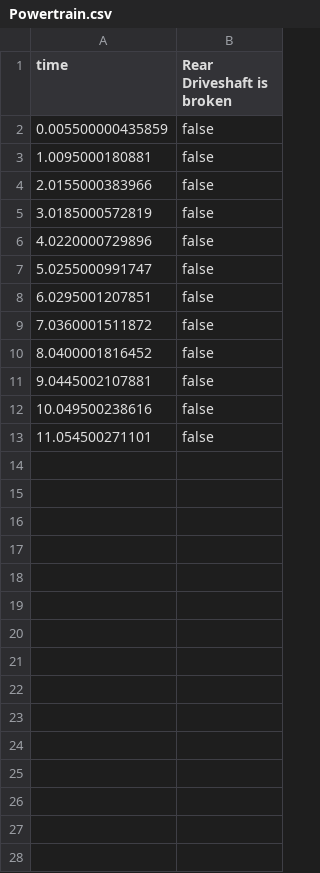
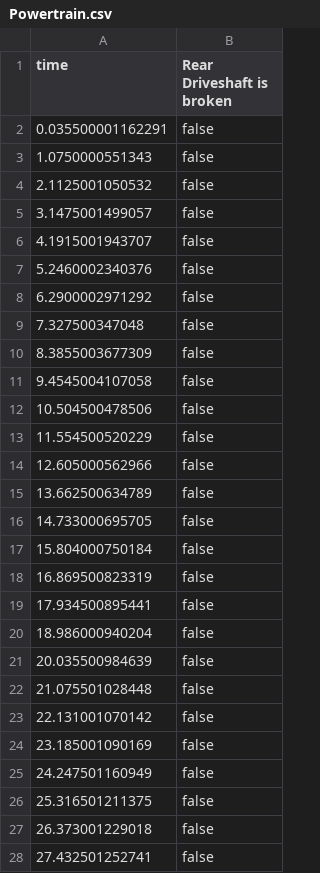
Before and after one commit to d4ndres/telemetry-BNG, a CSV file: VSL_Demo/Powertrain.csv, drawn as a sheet; only a part is shown; the diff covers the shown part only.

```diff
--- a/VSL_Demo/Powertrain.csv
+++ b/VSL_Demo/Powertrain.csv
@@ -1,13 +1,28 @@
 time,Rear Driveshaft is broken,
-0.005500000435859,false,
-1.0095000180881,false,
-2.0155000383966,false,
-3.0185000572819,false,
-4.0220000729896,false,
-5.0255000991747,false,
-6.0295001207851,false,
-7.0360001511872,false,
-8.0400001816452,false,
-9.0445002107881,false,
-10.049500238616,false,
-11.054500271101,false,
+0.035500001162291,false,
+1.0750000551343,false,
+2.1125001050532,false,
+3.1475001499057,false,
+4.1915001943707,false,
+5.2460002340376,false,
+6.2900002971292,false,
+7.327500347048,false,
+8.3855003677309,false,
+9.4545004107058,false,
+10.504500478506,false,
+11.554500520229,false,
+12.605000562966,false,
+13.662500634789,false,
+14.733000695705,false,
+15.804000750184,false,
+16.869500823319,false,
+17.934500895441,false,
+18.986000940204,false,
+20.035500984639,false,
+21.075501028448,false,
+22.131001070142,false,
+23.185001090169,false,
+24.247501160949,false,
+25.316501211375,false,
+26.373001229018,false,
+27.432501252741,false,
```
Also changed, not shown: 13 added rows elsewhere in this file, VSL_Demo/Inputs.csv, 16 other files.
